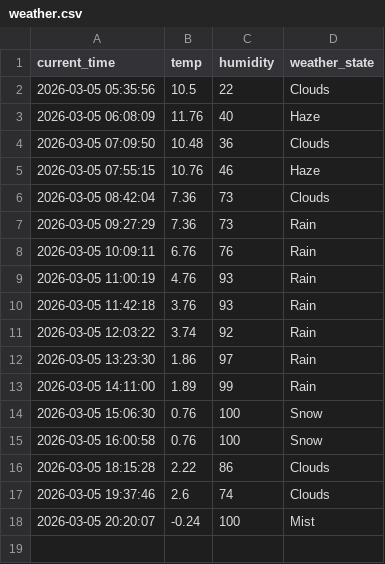
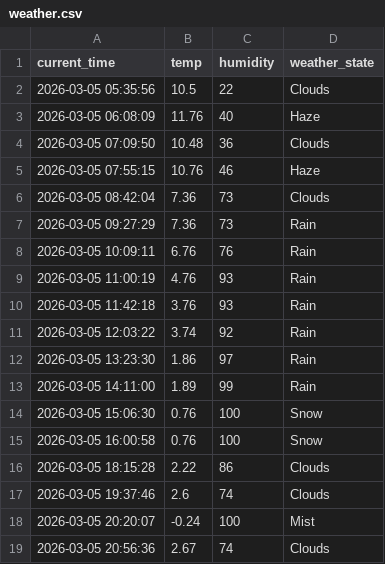
Before and after one commit to SEJINLEE01/weather_5m, a CSV file: weather.csv, drawn as a sheet.

```diff
--- a/weather.csv
+++ b/weather.csv
@@ -18 +18,2 @@ current_time,temp,humidity,weather_state
 2026-03-05 20:20:07,-0.24,100,Mist
+2026-03-05 20:56:36,2.67,74,Clouds
```
